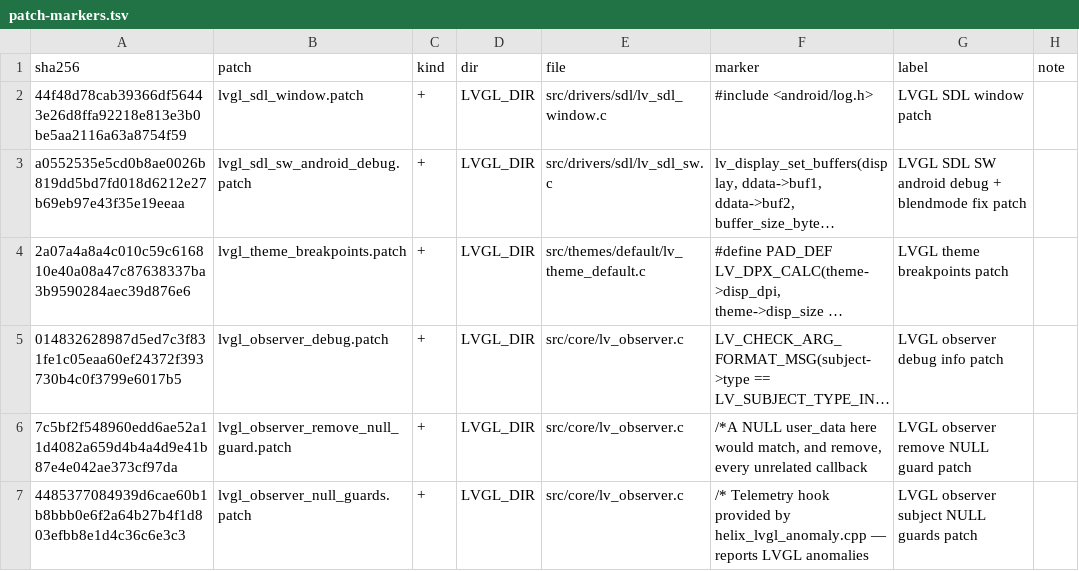
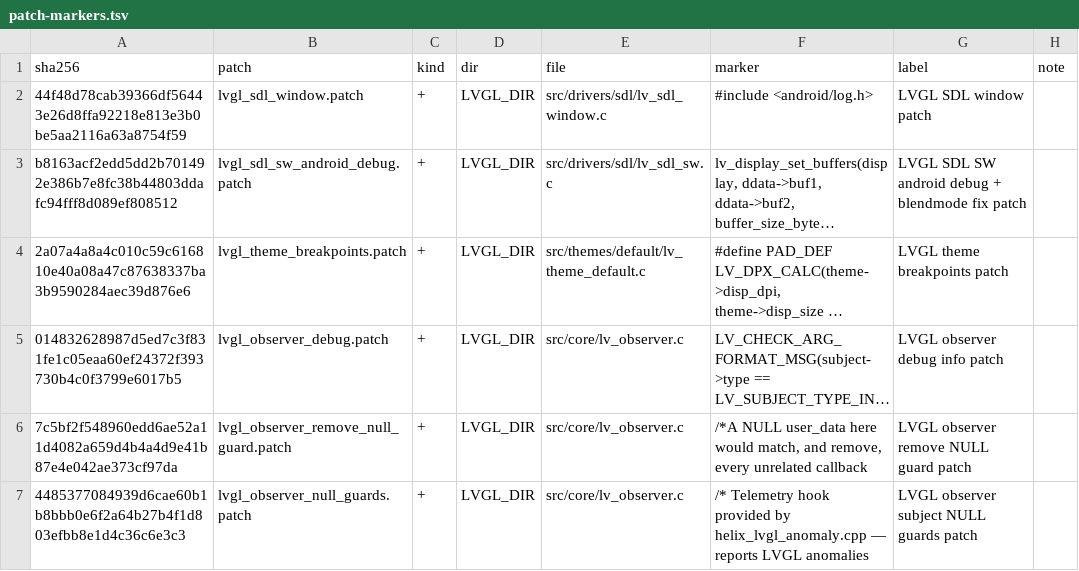
Before and after one commit to prestonbrown/helixscreen, a TSV file: mk/patch-markers.tsv, drawn as a sheet; only a part is shown; long unchanged cells end in …; the diff names each change by its address in the sheet, - before the commit and + after, or states it on an @@ line.

Commit message:
feat(android): run on Android 7.0 (minSdk 24)
Fire OS 6 tablets and older phones sit on API 24-27. LVGL's SDL draw buffers use posix_memalign on Android, since bionic has aligned_alloc only from 28; the K1-only PCM-pipe sound backend leaves the Android build, and the K2 stock-detection runner, which execs a binary only a K2 has, returns its spawn-failure result there. All three ABIs link against nothing newer than LIBC_N, and the API 24 emulator runs the wizard.

```diff
--- a/mk/patch-markers.tsv
+++ b/mk/patch-markers.tsv
-A3 (sha256): a0552535e5cd0b8ae0026b819dd5bd7fd018d6212e27b69eb97e43f35e19eeaa
+A3 (sha256): b8163acf2edd5dd2b701492e386b7e8fc38b44803ddafc94fff8d089ef808512
```
Also changed, not shown: 8 other files.
